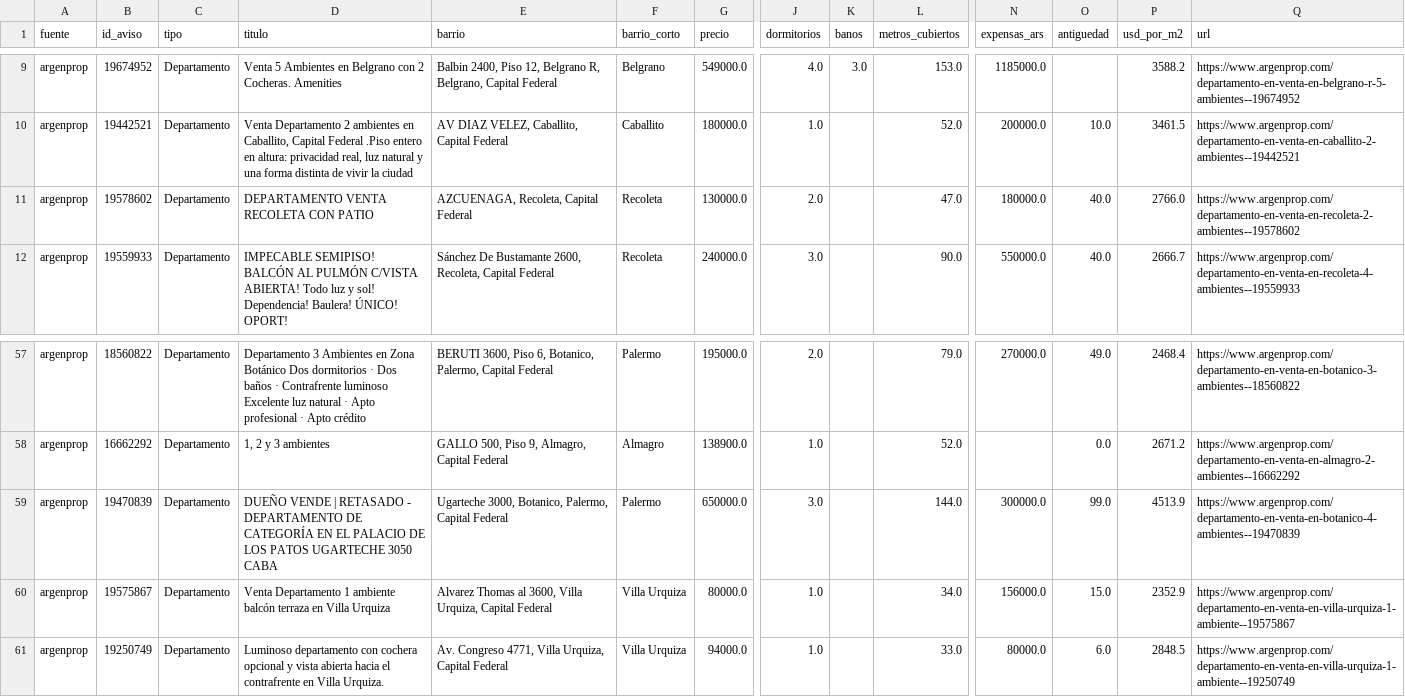
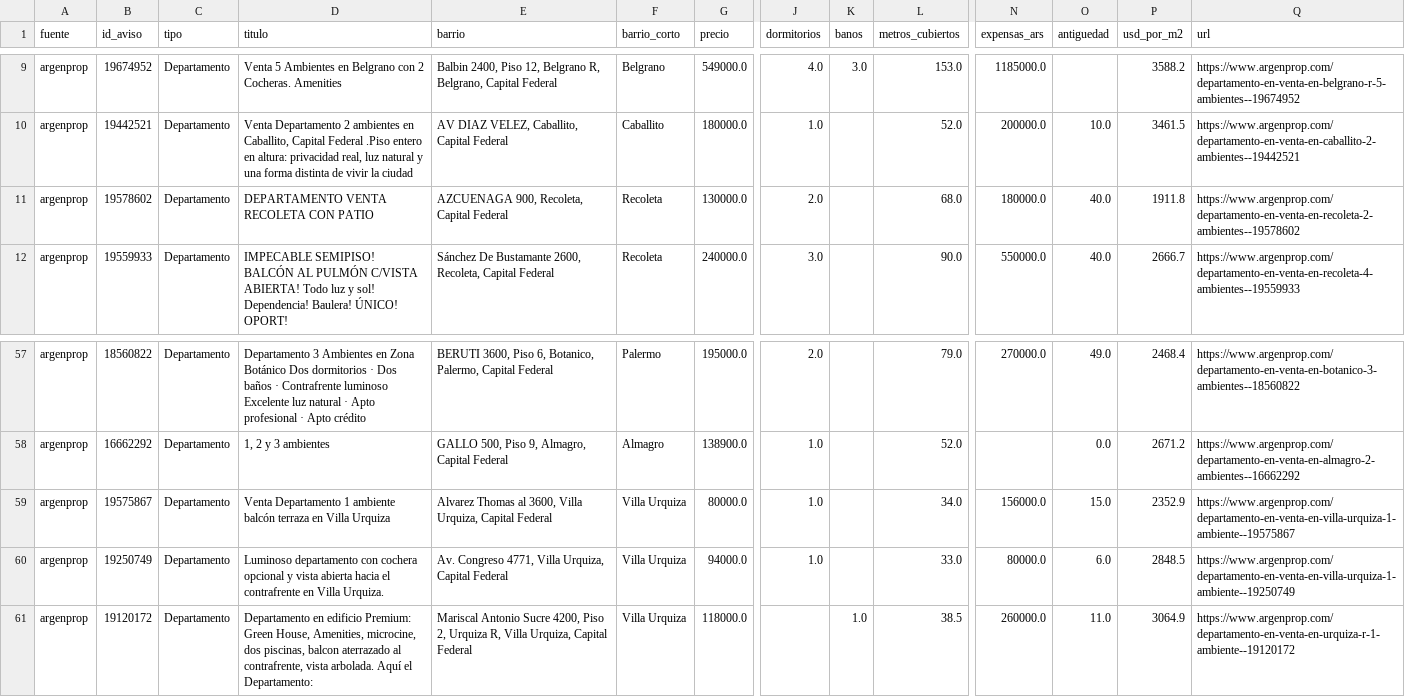
Before and after one commit to nicolaskank-arch/buscador-propiedades-caba, a CSV file: argenprop_prueba_todas.csv, drawn as a sheet; only a part is shown, gaps mark what is left out; removed rows and columns are numbered as before the commit, all else as after; rows hold the shown columns only; the diff names each change by its address in the sheet, - before the commit and + after, or states it on an @@ line.

```diff
--- a/argenprop_prueba_todas.csv
+++ b/argenprop_prueba_todas.csv
-E11 (barrio): AZCUENAGA, Recoleta, Capital Federal
+E11 (barrio): AZCUENAGA 900, Recoleta, Capital Federal
-L11 (metros_cubiertos): 47.0
+L11 (metros_cubiertos): 68.0
-P11 (usd_por_m2): 2766.0
+P11 (usd_por_m2): 1911.8
-row 59: argenprop | 19470839 | Departamento | DUEÑO VENDE | RETASADO - DEPARTAMENTO DE CATEGORÍA EN EL PALACIO DE LOS PATOS UGARTECHE 3050 CABA | Ugarteche 3000, Botanico, Palermo, Capital Federal | Palermo | 650000.0 | 3.0 |  | 144.0 | 300000.0 | 99.0 | 4513.9 | https://www.argenprop.com/departamento-en-venta-en-botanico-4-ambientes--19470839
+row 61: argenprop | 19120172 | Departamento | Departamento en edificio Premium: Green House, Amenities, microcine, dos piscinas, balcon aterrazado al contrafrente, vista arbolada. Aquí el Departamento: | Mariscal Antonio Sucre 4200, Piso 2, Urquiza R, Villa Urquiza, Capital Federal | Villa Urquiza | 118000.0 |  | 1.0 | 38.5 | 260000.0 | 11.0 | 3064.9 | https://www.argenprop.com/departamento-en-venta-en-urquiza-r-1-ambiente--19120172
```
Also changed, not shown: argenprop_prueba.csv.
